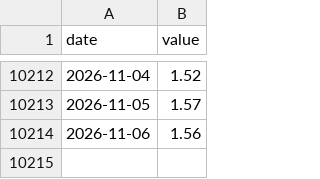
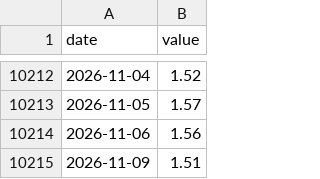
Before and after one commit to mchonea/spy-tlt-regime-dashboard, a CSV file: history/BAA10Y.csv, drawn as a sheet; only a part is shown, gaps mark what is left out; the diff names each change by its address in the sheet, - before the commit and + after, or states it on an @@ line.

```diff
--- a/history/BAA10Y.csv
+++ b/history/BAA10Y.csv
+row 10215: 2026-11-09 | 1.51
```
Also changed, not shown: history/DFF.csv, history/SPY.csv, 16 other files.
